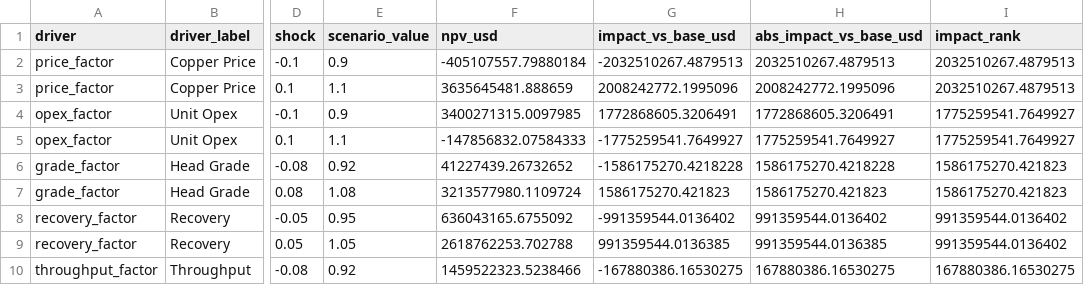
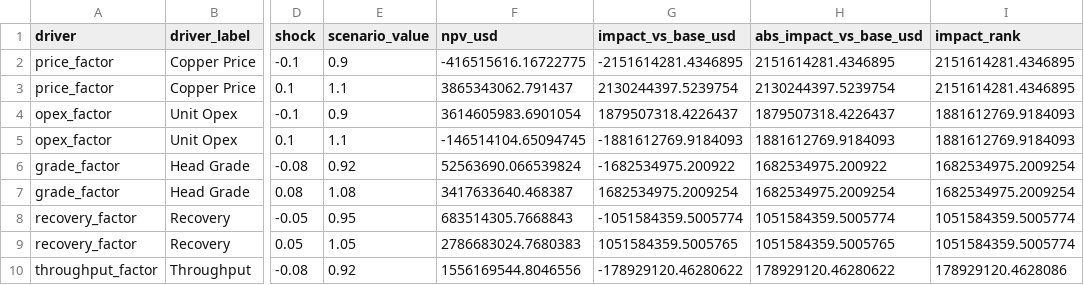
Before and after one commit to StarmanLabs/copper-mining-monitoring-bi, a CSV file: outputs/bi/fact_tornado_sensitivity.csv, drawn as a sheet; only a part is shown, gaps mark what is left out; the diff covers the shown part only; the diff names each change by its address in the sheet, - before the commit and + after, or states it on an @@ line.

```diff
--- a/outputs/bi/fact_tornado_sensitivity.csv
+++ b/outputs/bi/fact_tornado_sensitivity.csv
-F2 (npv_usd): -405107557.79880184
+F2 (npv_usd): -416515616.16722775
-G2 (impact_vs_base_usd): -2032510267.4879513
+G2 (impact_vs_base_usd): -2151614281.4346895
-H2 (abs_impact_vs_base_usd): 2032510267.4879513
+H2 (abs_impact_vs_base_usd): 2151614281.4346895
-I2:I3 (impact_rank): 2032510267.4879513
+I2:I3 (impact_rank): 2151614281.4346895
-F3 (npv_usd): 3635645481.888659
+F3 (npv_usd): 3865343062.791437
-G3 (impact_vs_base_usd): 2008242772.1995096
+G3 (impact_vs_base_usd): 2130244397.5239754
-H3 (abs_impact_vs_base_usd): 2008242772.1995096
+H3 (abs_impact_vs_base_usd): 2130244397.5239754
-F4 (npv_usd): 3400271315.0097985
+F4 (npv_usd): 3614605983.6901054
-G4 (impact_vs_base_usd): 1772868605.3206491
+G4 (impact_vs_base_usd): 1879507318.4226437
-H4 (abs_impact_vs_base_usd): 1772868605.3206491
+H4 (abs_impact_vs_base_usd): 1879507318.4226437
-I4:I5 (impact_rank): 1775259541.7649927
+I4:I5 (impact_rank): 1881612769.9184093
-F5 (npv_usd): -147856832.07584333
+F5 (npv_usd): -146514104.65094745
-G5 (impact_vs_base_usd): -1775259541.7649927
+G5 (impact_vs_base_usd): -1881612769.9184093
-H5 (abs_impact_vs_base_usd): 1775259541.7649927
+H5 (abs_impact_vs_base_usd): 1881612769.9184093
-F6 (npv_usd): 41227439.26732652
+F6 (npv_usd): 52563690.066539824
-G6 (impact_vs_base_usd): -1586175270.4218228
+G6 (impact_vs_base_usd): -1682534975.200922
-H6 (abs_impact_vs_base_usd): 1586175270.4218228
+H6 (abs_impact_vs_base_usd): 1682534975.200922
-I6:I7 (impact_rank): 1586175270.421823
+I6:I7 (impact_rank): 1682534975.2009254
-F7 (npv_usd): 3213577980.1109724
+F7 (npv_usd): 3417633640.468387
-G7 (impact_vs_base_usd): 1586175270.421823
+G7 (impact_vs_base_usd): 1682534975.2009254
-H7 (abs_impact_vs_base_usd): 1586175270.421823
+H7 (abs_impact_vs_base_usd): 1682534975.2009254
-F8 (npv_usd): 636043165.6755092
+F8 (npv_usd): 683514305.7668843
-G8 (impact_vs_base_usd): -991359544.0136402
+G8 (impact_vs_base_usd): -1051584359.5005774
-H8 (abs_impact_vs_base_usd): 991359544.0136402
+H8 (abs_impact_vs_base_usd): 1051584359.5005774
-I8:I9 (impact_rank): 991359544.0136402
+I8:I9 (impact_rank): 1051584359.5005774
-F9 (npv_usd): 2618762253.702788
+F9 (npv_usd): 2786683024.7680383
-G9 (impact_vs_base_usd): 991359544.0136385
+G9 (impact_vs_base_usd): 1051584359.5005765
-H9 (abs_impact_vs_base_usd): 991359544.0136385
+H9 (abs_impact_vs_base_usd): 1051584359.5005765
-F10 (npv_usd): 1459522323.5238466
+F10 (npv_usd): 1556169544.8046556
-G10 (impact_vs_base_usd): -167880386.16530275
+G10 (impact_vs_base_usd): -178929120.46280622
-H10 (abs_impact_vs_base_usd): 167880386.16530275
+H10 (abs_impact_vs_base_usd): 178929120.46280622
-I10 (impact_rank): 167880386.16530275
+I10 (impact_rank): 178929120.4628086
```
Also changed, not shown: 20 edited cells elsewhere in this file, outputs/bi/benchmark_comparison.csv, outputs/bi/dim_metric.csv, 11 other files.
